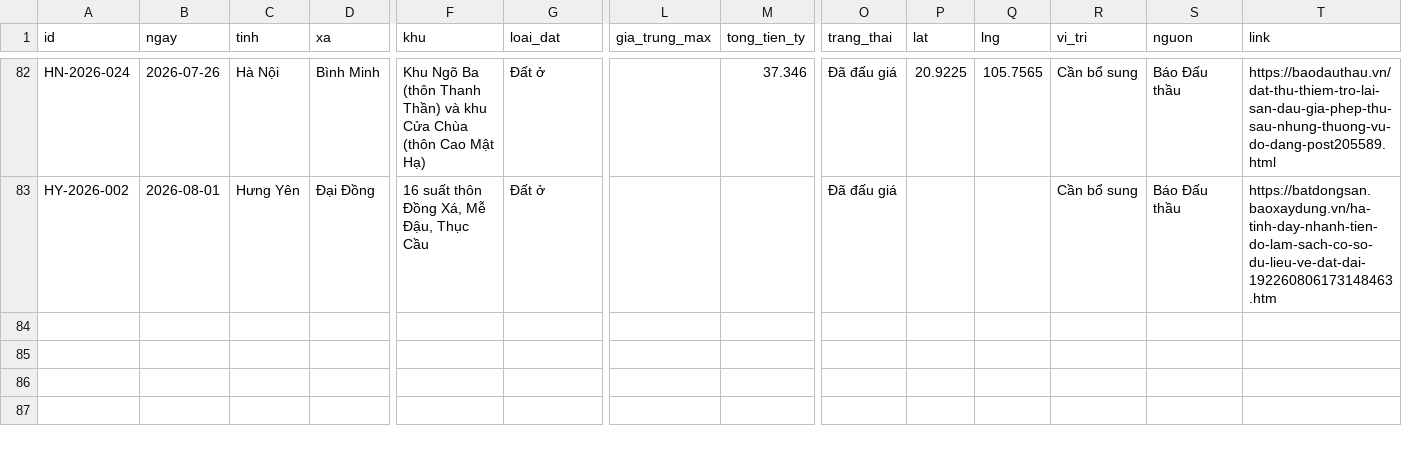
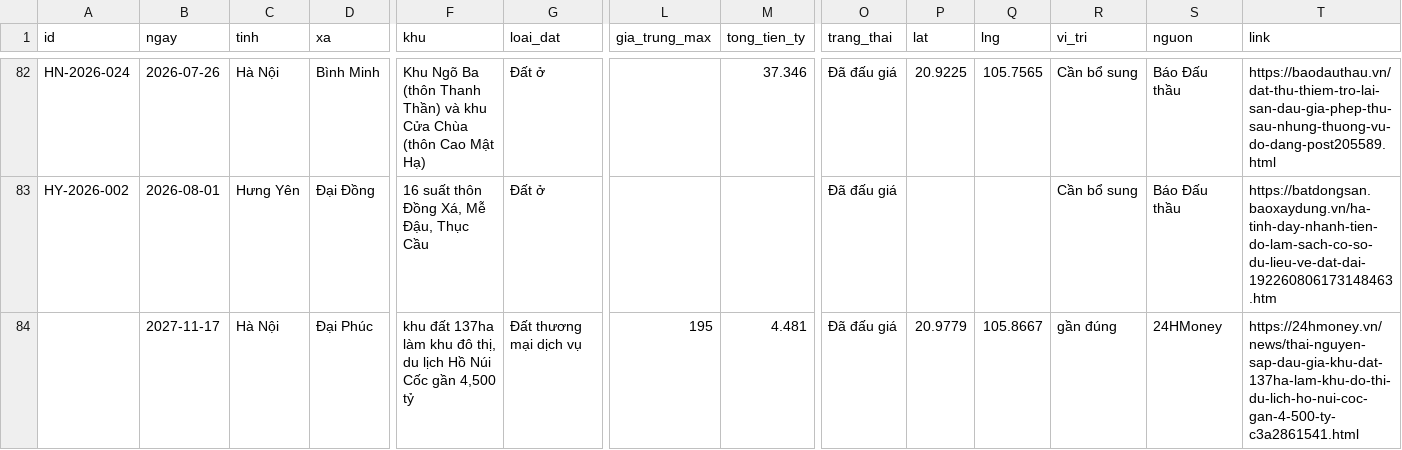
Before and after one commit to pnhimai98-creator/ban-do-dau-gia, a CSV file: cho-duyet.csv, drawn as a sheet; only a part is shown, gaps mark what is left out; rows hold the shown columns only; the diff names each change by its address in the sheet, - before the commit and + after, or states it on an @@ line.

```diff
--- a/cho-duyet.csv
+++ b/cho-duyet.csv
+row 84:  | 2027-11-17 | Hà Nội | Đại Phúc | khu đất 137ha làm khu đô thị, du lịch Hồ Núi Cốc gần 4,500 tỷ | Đất thương mại dịch vụ | 195 | 4.481 | Đã đấu giá | 20.9779 | 105.8667 | gần đúng | 24HMoney | https://24hmoney.vn/news/thai-nguyen-sap-dau-gia-khu-dat-137ha-lam-khu-do-thi-du-lich-ho-nui-coc-gan-4-500-ty-c3a2861541.html
```
Also changed, not shown: 1 other file.
